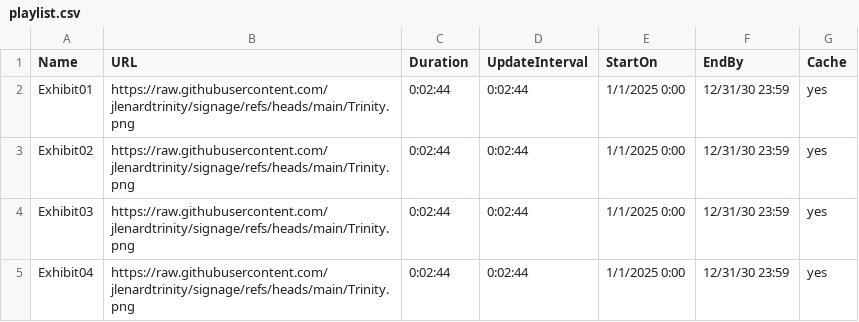
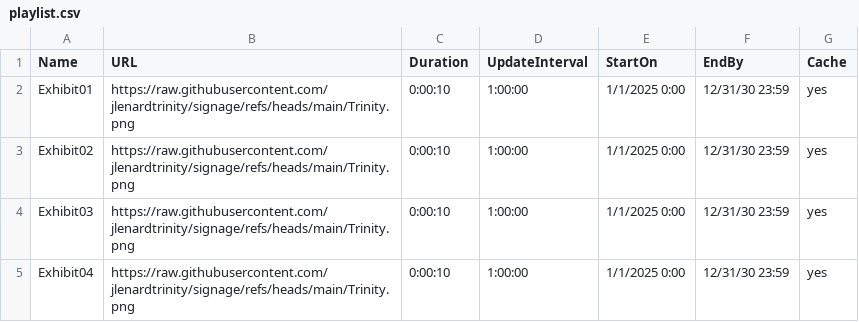
Before and after one commit to jlenardtrinity/signage, a CSV file: playlist.csv, drawn as a sheet.

Commit message:
Update playlist.csv

```diff
--- a/playlist.csv
+++ b/playlist.csv
@@ -1,5 +1,5 @@
 Name,URL,Duration,UpdateInterval,StartOn,EndBy,Cache
-Exhibit01,https://raw.githubusercontent.com/jlenardtrinity/signage/refs/heads/main/Trinity.png,0:02:44,0:02:44,1/1/2025 0:00,12/31/30 23:59,yes
-Exhibit02,https://raw.githubusercontent.com/jlenardtrinity/signage/refs/heads/main/Trinity.png,0:02:44,0:02:44,1/1/2025 0:00,12/31/30 23:59,yes
-Exhibit03,https://raw.githubusercontent.com/jlenardtrinity/signage/refs/heads/main/Trinity.png,0:02:44,0:02:44,1/1/2025 0:00,12/31/30 23:59,yes
-Exhibit04,https://raw.githubusercontent.com/jlenardtrinity/signage/refs/heads/main/Trinity.png,0:02:44,0:02:44,1/1/2025 0:00,12/31/30 23:59,yes
+Exhibit01,https://raw.githubusercontent.com/jlenardtrinity/signage/refs/heads/main/Trinity.png,0:00:10,1:00:00,1/1/2025 0:00,12/31/30 23:59,yes
+Exhibit02,https://raw.githubusercontent.com/jlenardtrinity/signage/refs/heads/main/Trinity.png,0:00:10,1:00:00,1/1/2025 0:00,12/31/30 23:59,yes
+Exhibit03,https://raw.githubusercontent.com/jlenardtrinity/signage/refs/heads/main/Trinity.png,0:00:10,1:00:00,1/1/2025 0:00,12/31/30 23:59,yes
+Exhibit04,https://raw.githubusercontent.com/jlenardtrinity/signage/refs/heads/main/Trinity.png,0:00:10,1:00:00,1/1/2025 0:00,12/31/30 23:59,yes
```
